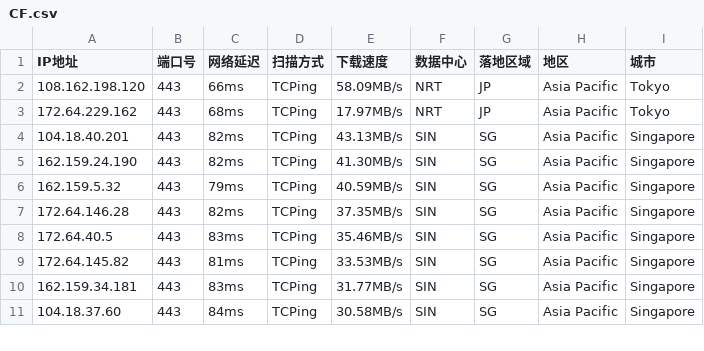
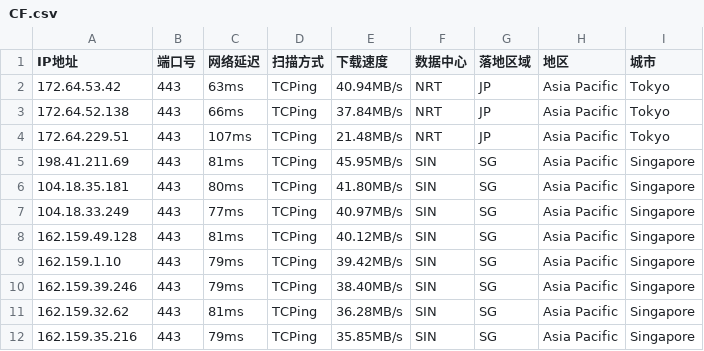
Before and after one commit to aihddelyy/Cloudflare_ips, a CSV file: CF.csv, drawn as a sheet; only a part is shown; the diff covers the shown part only.

```diff
--- a/CF.csv
+++ b/CF.csv
@@ -1,11 +1,12 @@
 IP地址,端口号,网络延迟,扫描方式,下载速度,数据中心,落地区域,地区,城市
-108.162.198.120,443,66ms,TCPing,58.09MB/s,NRT,JP,Asia Pacific,Tokyo
-172.64.229.162,443,68ms,TCPing,17.97MB/s,NRT,JP,Asia Pacific,Tokyo
-104.18.40.201,443,82ms,TCPing,43.13MB/s,SIN,SG,Asia Pacific,Singapore
-162.159.24.190,443,82ms,TCPing,41.30MB/s,SIN,SG,Asia Pacific,Singapore
-162.159.5.32,443,79ms,TCPing,40.59MB/s,SIN,SG,Asia Pacific,Singapore
-172.64.146.28,443,82ms,TCPing,37.35MB/s,SIN,SG,Asia Pacific,Singapore
-172.64.40.5,443,83ms,TCPing,35.46MB/s,SIN,SG,Asia Pacific,Singapore
-172.64.145.82,443,81ms,TCPing,33.53MB/s,SIN,SG,Asia Pacific,Singapore
-162.159.34.181,443,83ms,TCPing,31.77MB/s,SIN,SG,Asia Pacific,Singapore
-104.18.37.60,443,84ms,TCPing,30.58MB/s,SIN,SG,Asia Pacific,Singapore
+172.64.53.42,443,63ms,TCPing,40.94MB/s,NRT,JP,Asia Pacific,Tokyo
+172.64.52.138,443,66ms,TCPing,37.84MB/s,NRT,JP,Asia Pacific,Tokyo
+172.64.229.51,443,107ms,TCPing,21.48MB/s,NRT,JP,Asia Pacific,Tokyo
+198.41.211.69,443,81ms,TCPing,45.95MB/s,SIN,SG,Asia Pacific,Singapore
+104.18.35.181,443,80ms,TCPing,41.80MB/s,SIN,SG,Asia Pacific,Singapore
+104.18.33.249,443,77ms,TCPing,40.97MB/s,SIN,SG,Asia Pacific,Singapore
+162.159.49.128,443,81ms,TCPing,40.12MB/s,SIN,SG,Asia Pacific,Singapore
+162.159.1.10,443,79ms,TCPing,39.42MB/s,SIN,SG,Asia Pacific,Singapore
+162.159.39.246,443,79ms,TCPing,38.40MB/s,SIN,SG,Asia Pacific,Singapore
+162.159.32.62,443,81ms,TCPing,36.28MB/s,SIN,SG,Asia Pacific,Singapore
+162.159.35.216,443,79ms,TCPing,35.85MB/s,SIN,SG,Asia Pacific,Singapore
```
Also changed, not shown: 20 edited cells elsewhere in this file, JP.csv, KR.csv, 10 other files.
